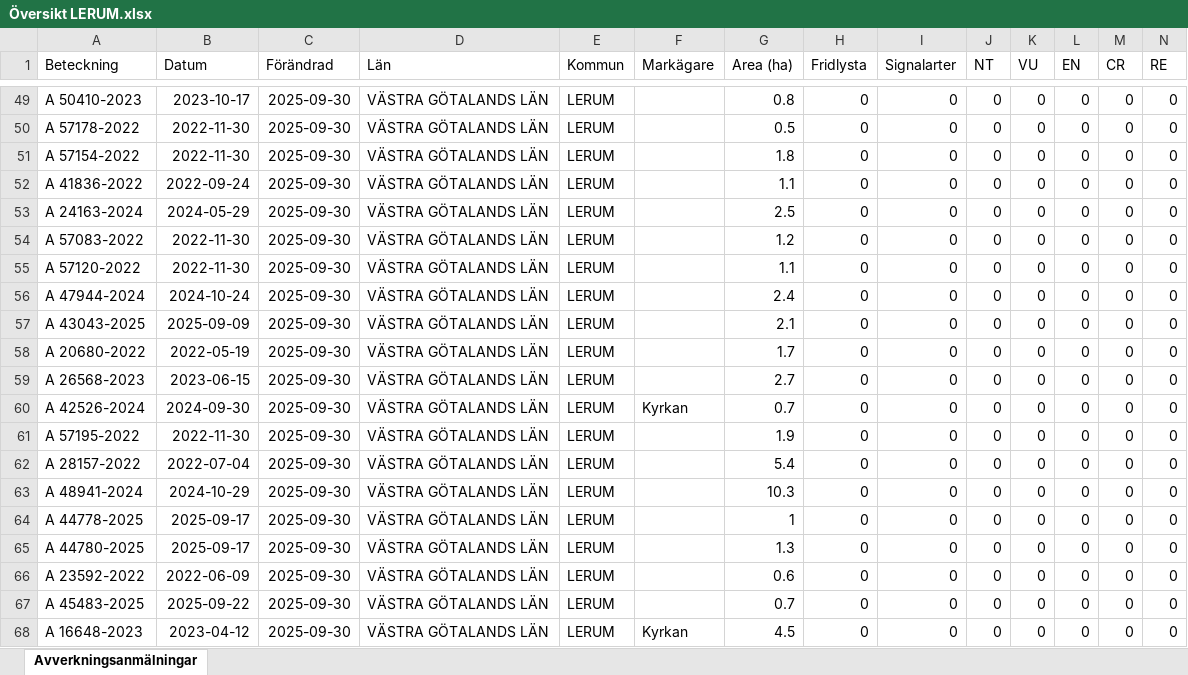
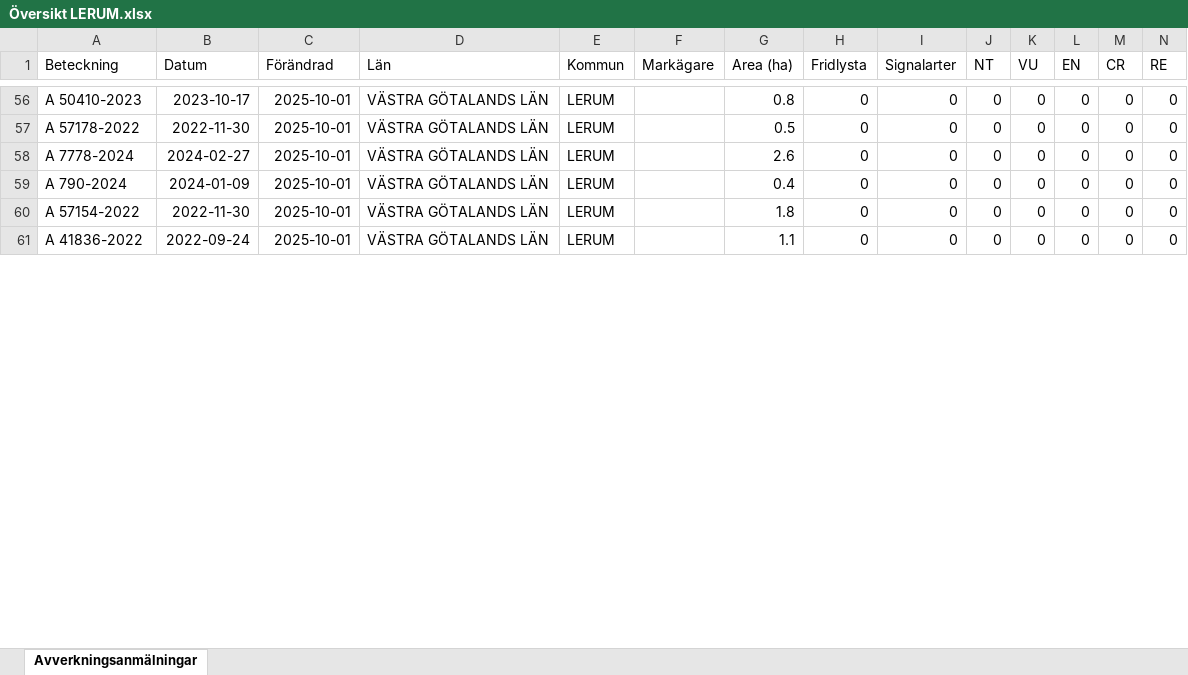
Before and after one commit to klasma/Logging_1441, an Excel workbook: Översikt LERUM.xlsx, sheet Avverkningsanmälningar, drawn as a sheet; only a part is shown, gaps mark what is left out; values as stored, in another font and other column widths than the file's, no borders; removed rows and columns are numbered as before the commit, all else as after; rows hold the shown columns only; the diff covers the shown part only; the diff names each change by its address in the sheet, - before the commit and + after, or states it on an @@ line.

```diff
--- a/Översikt LERUM.xlsx (sheet Avverkningsanmälningar)
+++ b/Översikt LERUM.xlsx (sheet Avverkningsanmälningar)
-C56:C57 (Förändrad): 2025-09-30
+C56:C57 (Förändrad): 2025-10-01
+row 58: A 7778-2024 | 2024-02-27 | 2025-10-01 | VÄSTRA GÖTALANDS LÄN | LERUM |  | 2.6 | 0 | 0 | 0 | 0 | 0 | 0 | 0
+row 59: A 790-2024 | 2024-01-09 | 2025-10-01 | VÄSTRA GÖTALANDS LÄN | LERUM |  | 0.4 | 0 | 0 | 0 | 0 | 0 | 0 | 0
-C60:C61 (Förändrad): 2025-09-30
+C60:C61 (Förändrad): 2025-10-01
-row 53: A 24163-2024 | 2024-05-29 | 2025-09-30 | VÄSTRA GÖTALANDS LÄN | LERUM |  | 2.5 | 0 | 0 | 0 | 0 | 0 | 0 | 0
-row 54: A 57083-2022 | 2022-11-30 | 2025-09-30 | VÄSTRA GÖTALANDS LÄN | LERUM |  | 1.2 | 0 | 0 | 0 | 0 | 0 | 0 | 0
-row 55: A 57120-2022 | 2022-11-30 | 2025-09-30 | VÄSTRA GÖTALANDS LÄN | LERUM |  | 1.1 | 0 | 0 | 0 | 0 | 0 | 0 | 0
-row 56: A 47944-2024 | 2024-10-24 | 2025-09-30 | VÄSTRA GÖTALANDS LÄN | LERUM |  | 2.4 | 0 | 0 | 0 | 0 | 0 | 0 | 0
-row 57: A 43043-2025 | 2025-09-09 | 2025-09-30 | VÄSTRA GÖTALANDS LÄN | LERUM |  | 2.1 | 0 | 0 | 0 | 0 | 0 | 0 | 0
-row 58: A 20680-2022 | 2022-05-19 | 2025-09-30 | VÄSTRA GÖTALANDS LÄN | LERUM |  | 1.7 | 0 | 0 | 0 | 0 | 0 | 0 | 0
-row 59: A 26568-2023 | 2023-06-15 | 2025-09-30 | VÄSTRA GÖTALANDS LÄN | LERUM |  | 2.7 | 0 | 0 | 0 | 0 | 0 | 0 | 0
-row 60: A 42526-2024 | 2024-09-30 | 2025-09-30 | VÄSTRA GÖTALANDS LÄN | LERUM | Kyrkan | 0.7 | 0 | 0 | 0 | 0 | 0 | 0 | 0
-row 61: A 57195-2022 | 2022-11-30 | 2025-09-30 | VÄSTRA GÖTALANDS LÄN | LERUM |  | 1.9 | 0 | 0 | 0 | 0 | 0 | 0 | 0
-row 62: A 28157-2022 | 2022-07-04 | 2025-09-30 | VÄSTRA GÖTALANDS LÄN | LERUM |  | 5.4 | 0 | 0 | 0 | 0 | 0 | 0 | 0
-row 63: A 48941-2024 | 2024-10-29 | 2025-09-30 | VÄSTRA GÖTALANDS LÄN | LERUM |  | 10.3 | 0 | 0 | 0 | 0 | 0 | 0 | 0
-row 64: A 44778-2025 | 2025-09-17 | 2025-09-30 | VÄSTRA GÖTALANDS LÄN | LERUM |  | 1 | 0 | 0 | 0 | 0 | 0 | 0 | 0
-row 65: A 44780-2025 | 2025-09-17 | 2025-09-30 | VÄSTRA GÖTALANDS LÄN | LERUM |  | 1.3 | 0 | 0 | 0 | 0 | 0 | 0 | 0
-row 66: A 23592-2022 | 2022-06-09 | 2025-09-30 | VÄSTRA GÖTALANDS LÄN | LERUM |  | 0.6 | 0 | 0 | 0 | 0 | 0 | 0 | 0
-row 67: A 45483-2025 | 2025-09-22 | 2025-09-30 | VÄSTRA GÖTALANDS LÄN | LERUM |  | 0.7 | 0 | 0 | 0 | 0 | 0 | 0 | 0
-row 68: A 16648-2023 | 2023-04-12 | 2025-09-30 | VÄSTRA GÖTALANDS LÄN | LERUM | Kyrkan | 4.5 | 0 | 0 | 0 | 0 | 0 | 0 | 0
```
Also changed, not shown: 53 added rows, 38 removed rows and 82 edited cells elsewhere in this sheet, artfynd/A 14442-2025 artfynd.xlsx, artfynd/A 22268-2022 artfynd.xlsx, 53 other files.
